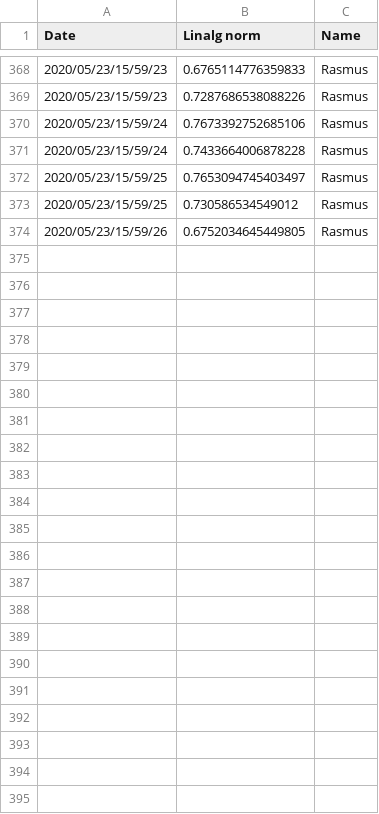
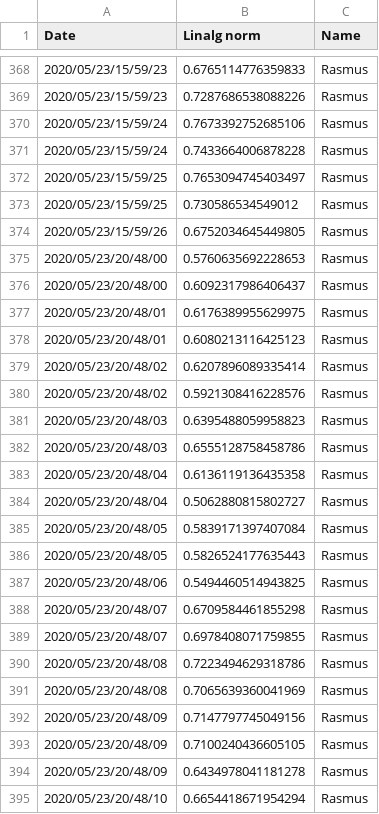
Before and after one commit to Mutestock/face_recog_project, a CSV file: facerec/csv_data/rasmusb1.csv, drawn as a sheet; only a part is shown, gaps mark what is left out; the diff names each change by its address in the sheet, - before the commit and + after, or states it on an @@ line.

```diff
--- a/facerec/csv_data/rasmusb1.csv
+++ b/facerec/csv_data/rasmusb1.csv
+row 375: 2020/05/23/20/48/00 | 0.5760635692228653 | Rasmus
+row 376: 2020/05/23/20/48/00 | 0.6092317986406437 | Rasmus
+row 377: 2020/05/23/20/48/01 | 0.6176389955629975 | Rasmus
+row 378: 2020/05/23/20/48/01 | 0.6080213116425123 | Rasmus
+row 379: 2020/05/23/20/48/02 | 0.6207896089335414 | Rasmus
+row 380: 2020/05/23/20/48/02 | 0.5921308416228576 | Rasmus
+row 381: 2020/05/23/20/48/03 | 0.6395488059958823 | Rasmus
+row 382: 2020/05/23/20/48/03 | 0.6555128758458786 | Rasmus
+row 383: 2020/05/23/20/48/04 | 0.6136119136435358 | Rasmus
+row 384: 2020/05/23/20/48/04 | 0.5062880815802727 | Rasmus
+row 385: 2020/05/23/20/48/05 | 0.5839171397407084 | Rasmus
+row 386: 2020/05/23/20/48/05 | 0.5826524177635443 | Rasmus
+row 387: 2020/05/23/20/48/06 | 0.5494460514943825 | Rasmus
+row 388: 2020/05/23/20/48/07 | 0.6709584461855298 | Rasmus
+row 389: 2020/05/23/20/48/07 | 0.6978408071759855 | Rasmus
+row 390: 2020/05/23/20/48/08 | 0.7223494629318786 | Rasmus
+row 391: 2020/05/23/20/48/08 | 0.7065639360041969 | Rasmus
+row 392: 2020/05/23/20/48/09 | 0.7147797745049156 | Rasmus
+row 393: 2020/05/23/20/48/09 | 0.7100240436605105 | Rasmus
+row 394: 2020/05/23/20/48/09 | 0.6434978041181278 | Rasmus
+row 395: 2020/05/23/20/48/10 | 0.6654418671954294 | Rasmus
```
Also changed, not shown: 4 other files.
